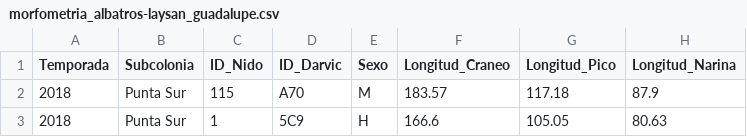
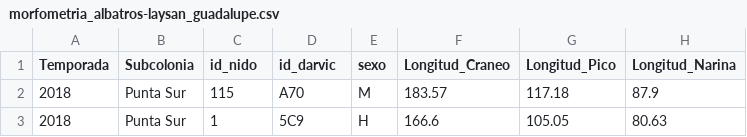
Before and after one commit to IslasGECI/dimorfismo, a CSV file: data/raw/morfometria_albatros-laysan_guadalupe.csv, drawn as a sheet; only a part is shown; the diff names each change by its address in the sheet, - before the commit and + after, or states it on an @@ line.

```diff
--- a/data/raw/morfometria_albatros-laysan_guadalupe.csv
+++ b/data/raw/morfometria_albatros-laysan_guadalupe.csv
-C1: ID_Nido
+C1: id_nido
-D1: ID_Darvic
+D1: id_darvic
-E1: Sexo
+E1: sexo
```
Also changed, not shown: 4 other files.
